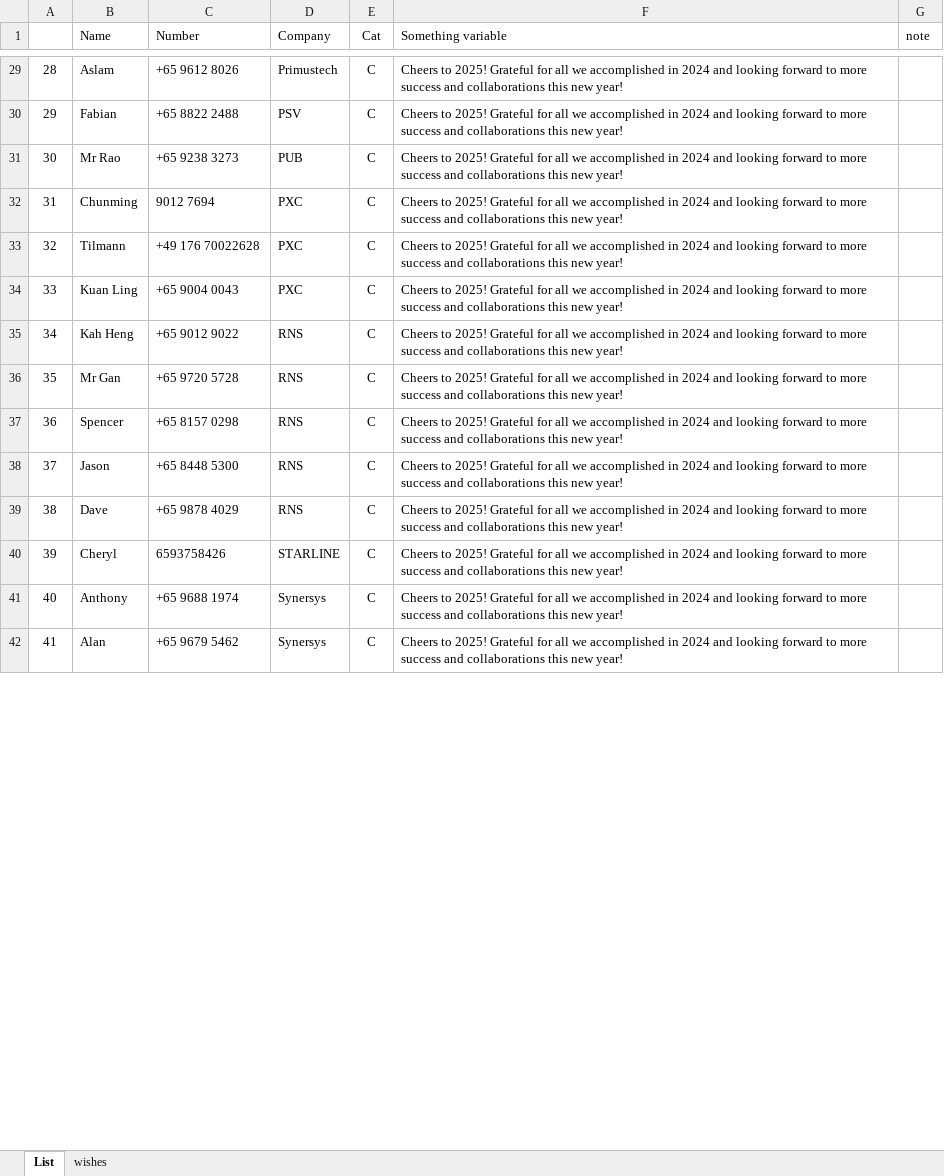
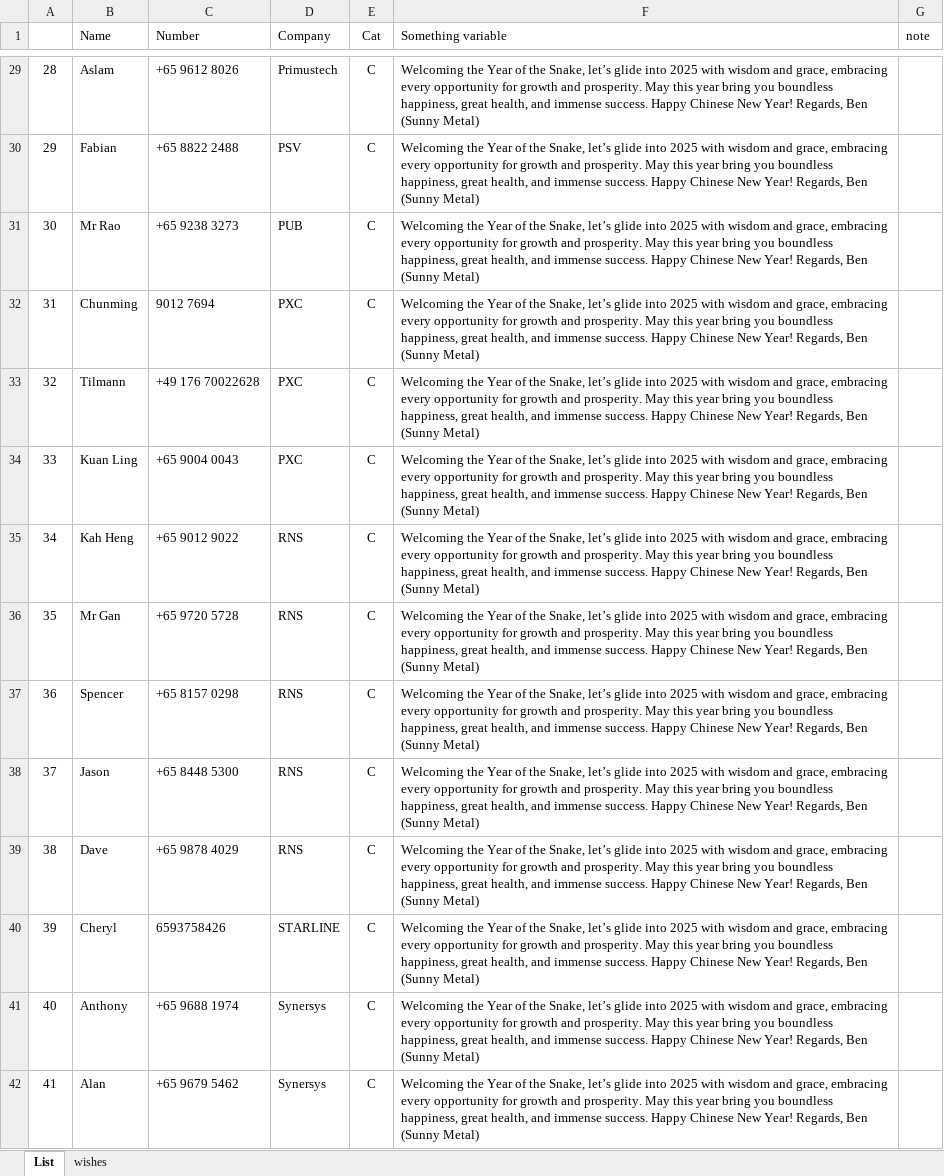
Before and after one commit to bpyj/sendwhatsapp, an Excel workbook: contacts281224.xlsx, sheet List, drawn as a sheet; only a part is shown, gaps mark what is left out; values as stored, in another font and other column widths than the file's, no borders; conditional formats not drawn; the diff covers the shown part only; the diff names each change by its address in the sheet, - before the commit and + after, or states it on an @@ line.

```diff
--- a/contacts281224.xlsx (sheet List)
+++ b/contacts281224.xlsx (sheet List)
-F29:F42 (Something variable): Cheers to 2025! Grateful for all we accomplished in 2024 and looking forward to more success and collaborations this new year!
+F29:F42 (Something variable): Welcoming the Year of the Snake, let’s glide into 2025 with wisdom and grace, embracing every opportunity for growth and prosperity. May this year bring you boundless happiness, great health, and immense success. Happy Chinese New Year! Regards, Ben (Sunny Metal)
```
Also changed, not shown: 25 added rows, 13 removed rows and 473 edited cells elsewhere in this sheet, sheet wishes, 1 other file.
